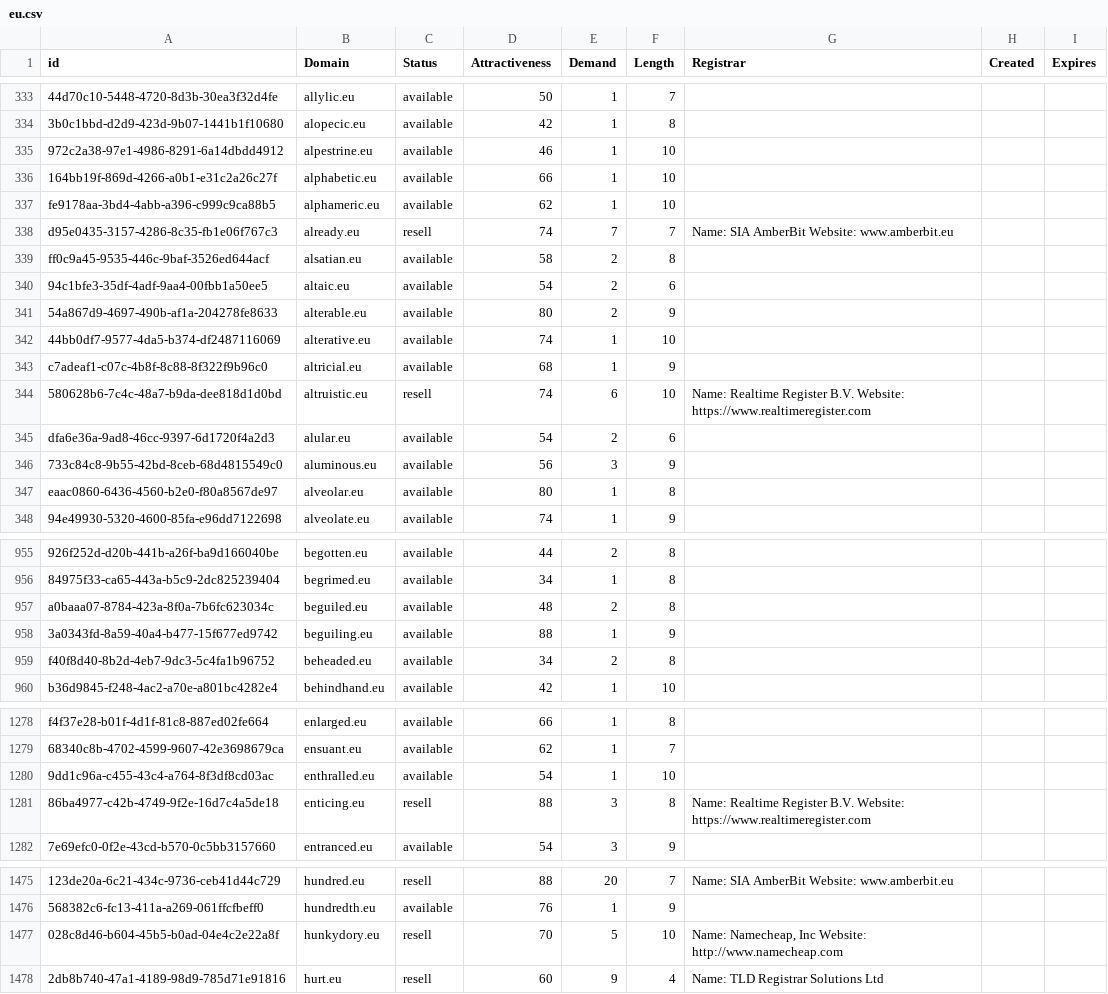
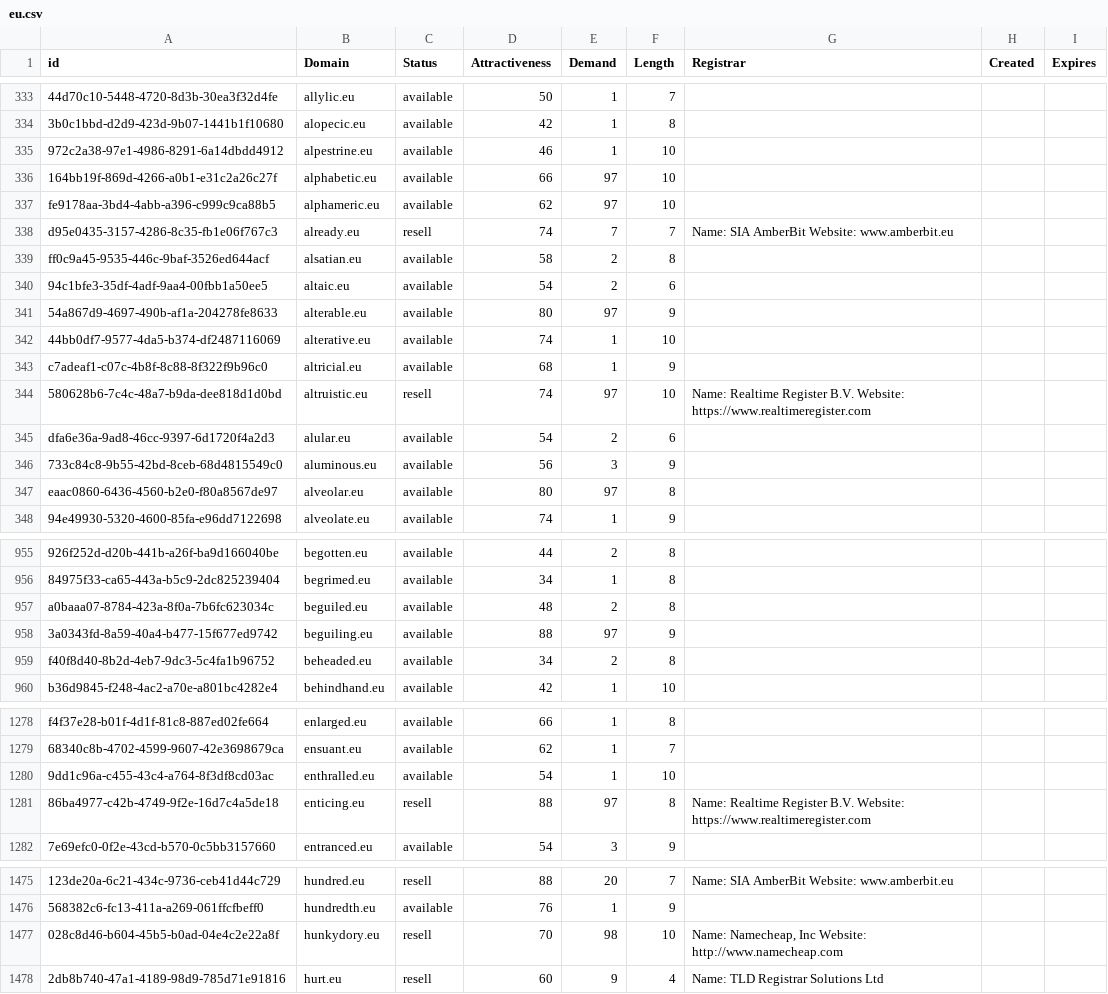
Before and after one commit to UniqueDomains/eu-oneword-domains, a CSV file: eu.csv, drawn as a sheet; only a part is shown, gaps mark what is left out; the diff covers the shown part only; the diff names each change by its address in the sheet, - before the commit and + after, or states it on an @@ line.

Commit message:
Domains update

```diff
--- a/eu.csv
+++ b/eu.csv
-E336:E337 (Demand): 1
+E336:E337 (Demand): 97
-E341 (Demand): 2
+E341 (Demand): 97
-E344 (Demand): 6
+E344 (Demand): 97
-E347 (Demand): 1
+E347 (Demand): 97
-E958 (Demand): 1
+E958 (Demand): 97
-E1281 (Demand): 3
+E1281 (Demand): 97
-E1477 (Demand): 5
+E1477 (Demand): 98
```
Also changed, not shown: 3 edited cells elsewhere in this file, 1 other file.
